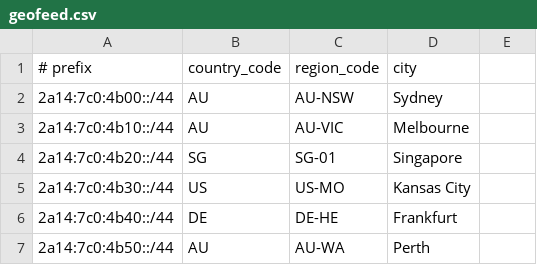
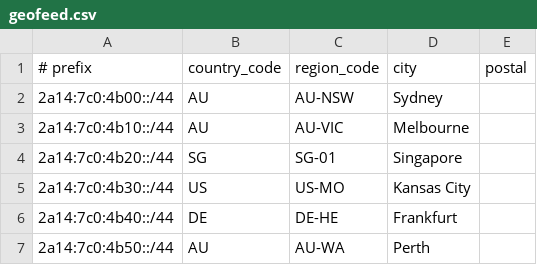
Before and after one commit to vojkovic/as44354.net, a CSV file: geofeed.csv, drawn as a sheet; the diff names each change by its address in the sheet, - before the commit and + after, or states it on an @@ line.

Commit message:
fix: restore postal code field

```diff
--- a/geofeed.csv
+++ b/geofeed.csv
-E1: (empty)
+E1: postal
```
